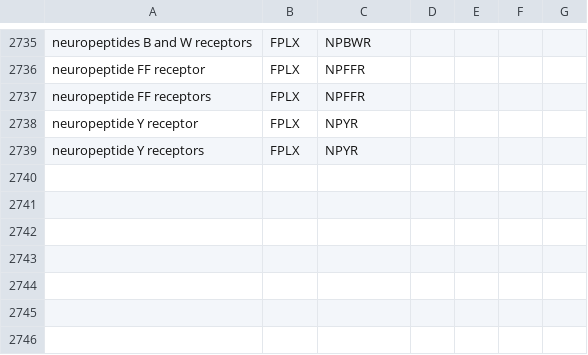
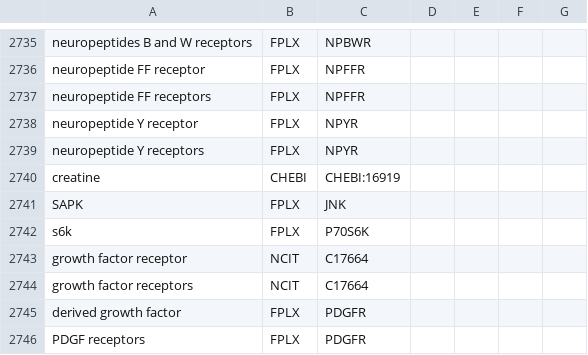
Before and after one commit to johnbachman/famplex, a CSV file: grounding_map.csv, drawn as a sheet; only a part is shown, gaps mark what is left out; the diff names each change by its address in the sheet, - before the commit and + after, or states it on an @@ line.

Commit message:
Add grounding map entries from curation

```diff
--- a/grounding_map.csv
+++ b/grounding_map.csv
+row 2740: creatine | CHEBI | CHEBI:16919
+row 2741: SAPK | FPLX | JNK
+row 2742: s6k | FPLX | P70S6K
+row 2743: growth factor receptor | NCIT | C17664
+row 2744: growth factor receptors | NCIT | C17664
+row 2745: derived growth factor | FPLX | PDGFR
+row 2746: PDGF receptors | FPLX | PDGFR
```
